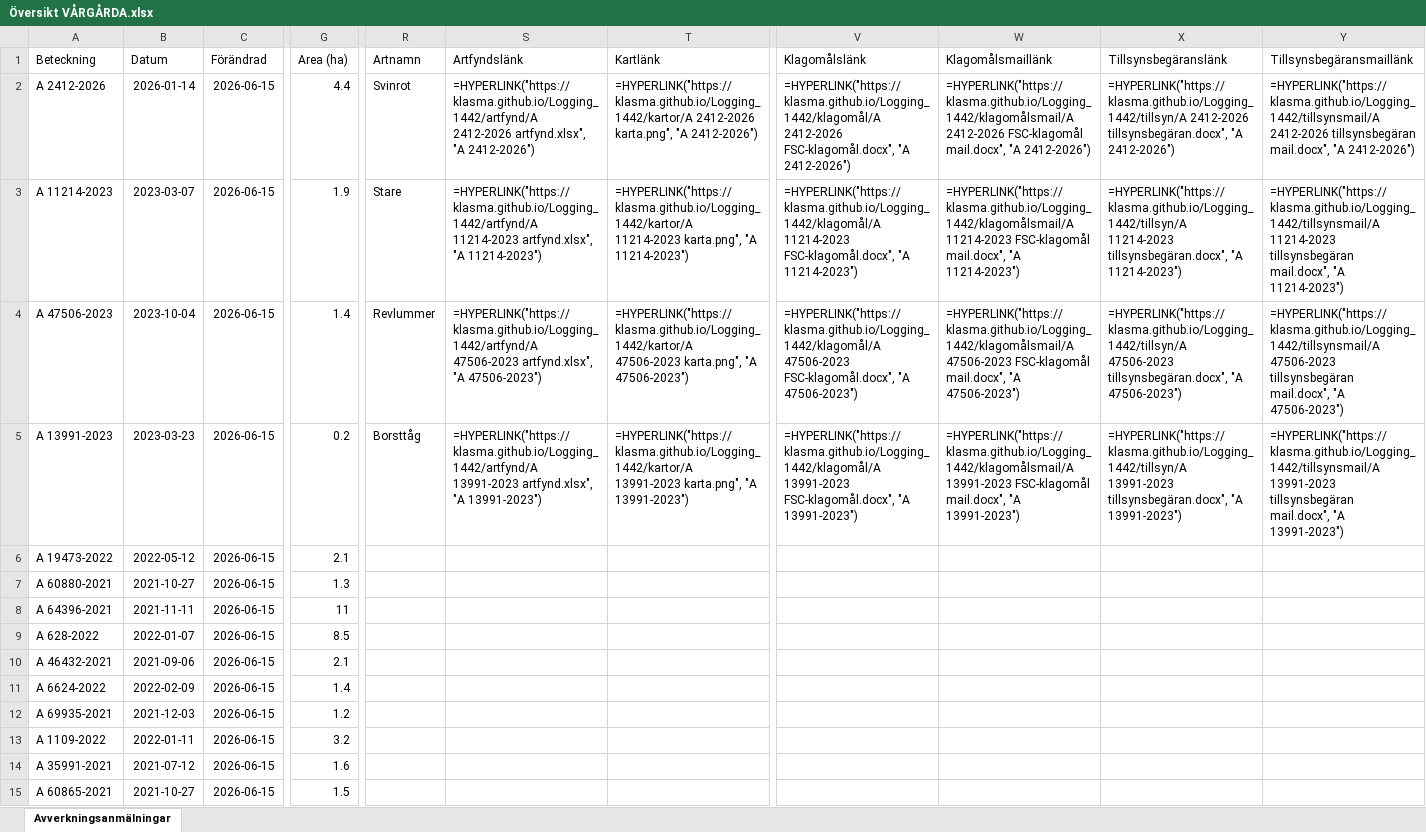
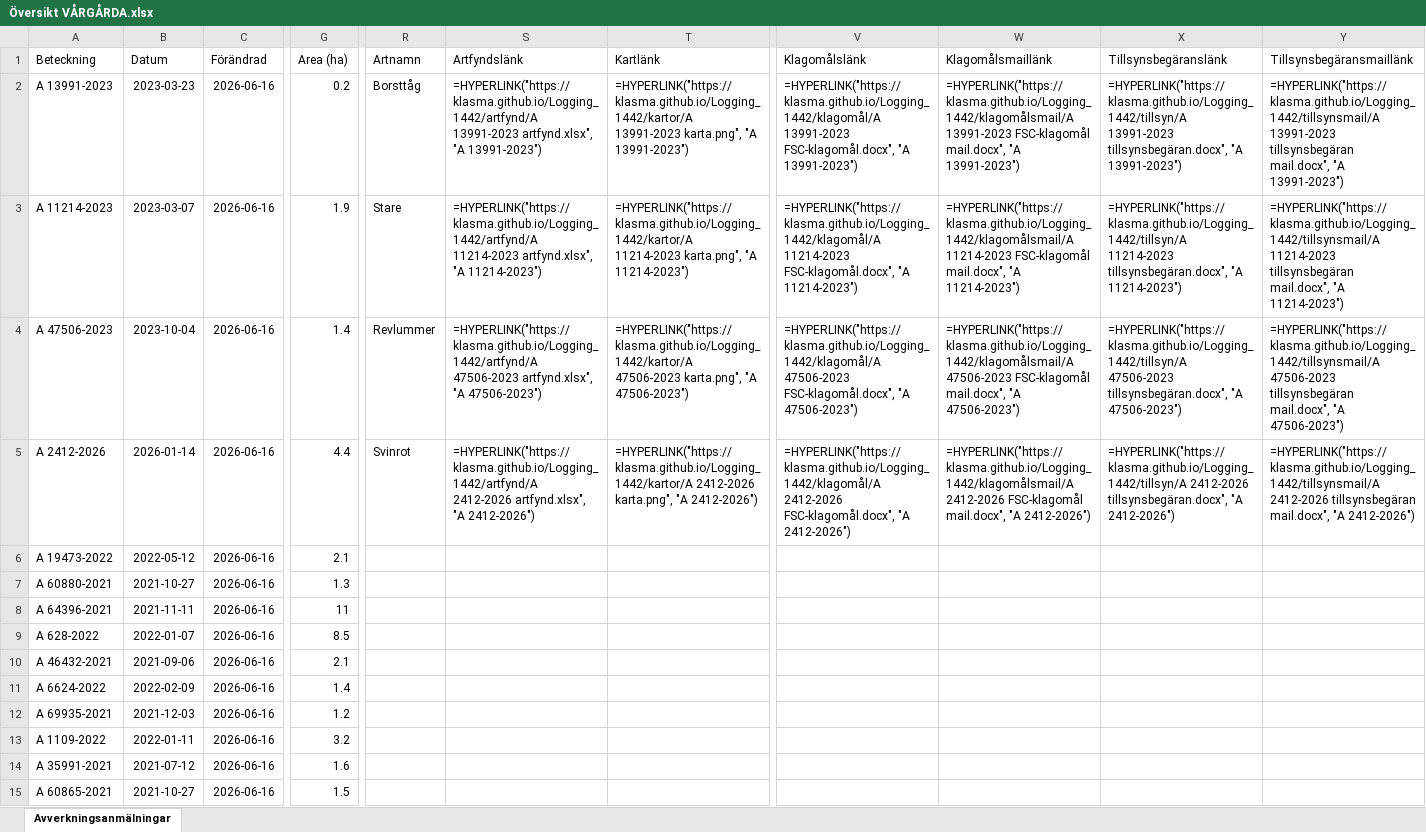
Before and after one commit to klasma/Logging_1442, an Excel workbook: Översikt VÅRGÅRDA.xlsx, sheet Avverkningsanmälningar, drawn as a sheet; only a part is shown, gaps mark what is left out; values as stored, in another font and other column widths than the file's, no borders; formulas without a stored value are shown as written; the diff covers the shown part only; the diff names each change by its address in the sheet, - before the commit and + after, or states it on an @@ line.

```diff
--- a/Översikt VÅRGÅRDA.xlsx (sheet Avverkningsanmälningar)
+++ b/Översikt VÅRGÅRDA.xlsx (sheet Avverkningsanmälningar)
-A2 (Beteckning): A 2412-2026
+A2 (Beteckning): A 13991-2023
-B2 (Datum): 2026-01-14
+B2 (Datum): 2023-03-23
-C2:C15 (Förändrad): 2026-06-15
+C2:C15 (Förändrad): 2026-06-16
-G2 (Area (ha)): 4.4
+G2 (Area (ha)): 0.2
-R2 (Artnamn): Svinrot
+R2 (Artnamn): Borsttåg
-S2 (Artfyndslänk): =HYPERLINK("https://klasma.github.io/Logging_1442/artfynd/A 2412-2026 artfynd.xlsx", "A 2412-2026")
+S2 (Artfyndslänk): =HYPERLINK("https://klasma.github.io/Logging_1442/artfynd/A 13991-2023 artfynd.xlsx", "A 13991-2023")
-T2 (Kartlänk): =HYPERLINK("https://klasma.github.io/Logging_1442/kartor/A 2412-2026 karta.png", "A 2412-2026")
+T2 (Kartlänk): =HYPERLINK("https://klasma.github.io/Logging_1442/kartor/A 13991-2023 karta.png", "A 13991-2023")
-V2 (Klagomålslänk): =HYPERLINK("https://klasma.github.io/Logging_1442/klagomål/A 2412-2026 FSC-klagomål.docx", "A 2412-2026")
+V2 (Klagomålslänk): =HYPERLINK("https://klasma.github.io/Logging_1442/klagomål/A 13991-2023 FSC-klagomål.docx", "A 13991-2023")
-W2 (Klagomålsmaillänk): =HYPERLINK("https://klasma.github.io/Logging_1442/klagomålsmail/A 2412-2026 FSC-klagomål mail.docx", "A 2412-2026")
+W2 (Klagomålsmaillänk): =HYPERLINK("https://klasma.github.io/Logging_1442/klagomålsmail/A 13991-2023 FSC-klagomål mail.docx", "A 13991-2023")
-X2 (Tillsynsbegäranslänk): =HYPERLINK("https://klasma.github.io/Logging_1442/tillsyn/A 2412-2026 tillsynsbegäran.docx", "A 2412-2026")
+X2 (Tillsynsbegäranslänk): =HYPERLINK("https://klasma.github.io/Logging_1442/tillsyn/A 13991-2023 tillsynsbegäran.docx", "A 13991-2023")
-Y2 (Tillsynsbegäransmaillänk): =HYPERLINK("https://klasma.github.io/Logging_1442/tillsynsmail/A 2412-2026 tillsynsbegäran mail.docx", "A 2412-2026")
+Y2 (Tillsynsbegäransmaillänk): =HYPERLINK("https://klasma.github.io/Logging_1442/tillsynsmail/A 13991-2023 tillsynsbegäran mail.docx", "A 13991-2023")
-A5 (Beteckning): A 13991-2023
+A5 (Beteckning): A 2412-2026
-B5 (Datum): 2023-03-23
+B5 (Datum): 2026-01-14
-G5 (Area (ha)): 0.2
+G5 (Area (ha)): 4.4
-R5 (Artnamn): Borsttåg
+R5 (Artnamn): Svinrot
-S5 (Artfyndslänk): =HYPERLINK("https://klasma.github.io/Logging_1442/artfynd/A 13991-2023 artfynd.xlsx", "A 13991-2023")
+S5 (Artfyndslänk): =HYPERLINK("https://klasma.github.io/Logging_1442/artfynd/A 2412-2026 artfynd.xlsx", "A 2412-2026")
-T5 (Kartlänk): =HYPERLINK("https://klasma.github.io/Logging_1442/kartor/A 13991-2023 karta.png", "A 13991-2023")
+T5 (Kartlänk): =HYPERLINK("https://klasma.github.io/Logging_1442/kartor/A 2412-2026 karta.png", "A 2412-2026")
-V5 (Klagomålslänk): =HYPERLINK("https://klasma.github.io/Logging_1442/klagomål/A 13991-2023 FSC-klagomål.docx", "A 13991-2023")
+V5 (Klagomålslänk): =HYPERLINK("https://klasma.github.io/Logging_1442/klagomål/A 2412-2026 FSC-klagomål.docx", "A 2412-2026")
-W5 (Klagomålsmaillänk): =HYPERLINK("https://klasma.github.io/Logging_1442/klagomålsmail/A 13991-2023 FSC-klagomål mail.docx", "A 13991-2023")
+W5 (Klagomålsmaillänk): =HYPERLINK("https://klasma.github.io/Logging_1442/klagomålsmail/A 2412-2026 FSC-klagomål mail.docx", "A 2412-2026")
-X5 (Tillsynsbegäranslänk): =HYPERLINK("https://klasma.github.io/Logging_1442/tillsyn/A 13991-2023 tillsynsbegäran.docx", "A 13991-2023")
+X5 (Tillsynsbegäranslänk): =HYPERLINK("https://klasma.github.io/Logging_1442/tillsyn/A 2412-2026 tillsynsbegäran.docx", "A 2412-2026")
-Y5 (Tillsynsbegäransmaillänk): =HYPERLINK("https://klasma.github.io/Logging_1442/tillsynsmail/A 13991-2023 tillsynsbegäran mail.docx", "A 13991-2023")
+Y5 (Tillsynsbegäransmaillänk): =HYPERLINK("https://klasma.github.io/Logging_1442/tillsynsmail/A 2412-2026 tillsynsbegäran mail.docx", "A 2412-2026")
```
Also changed, not shown: 1290 edited cells elsewhere in this sheet, artfynd/A 11214-2023 artfynd.xlsx, artfynd/A 13991-2023 artfynd.xlsx, 19 other files.
